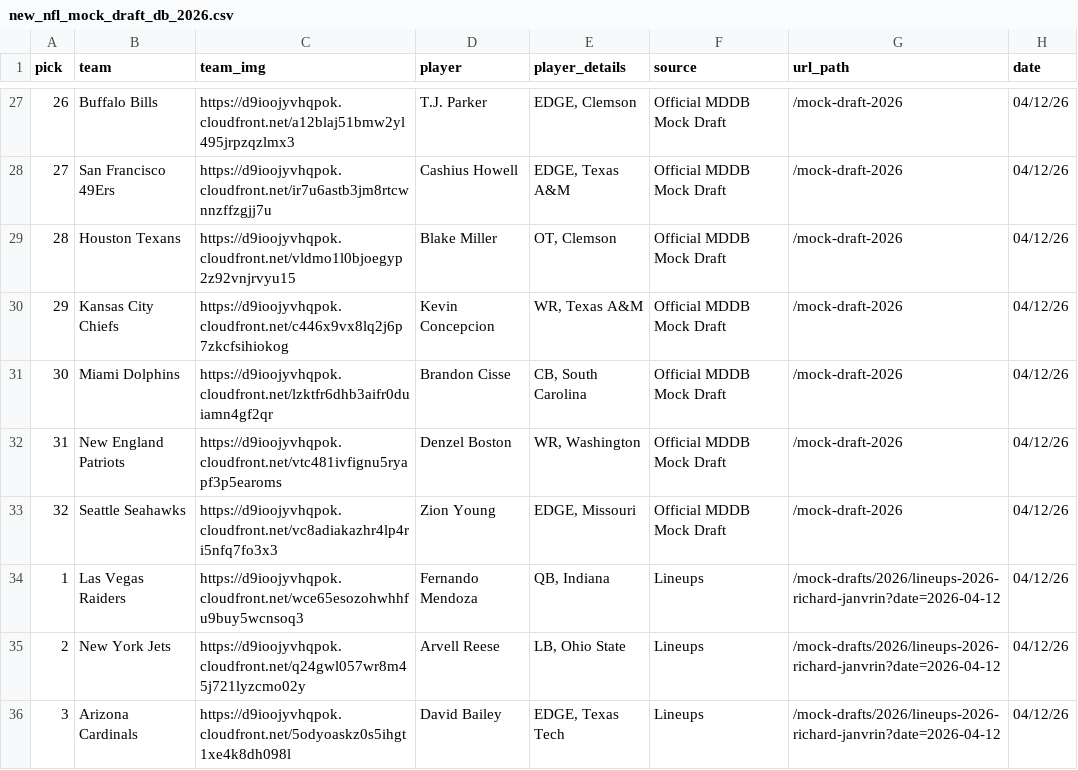
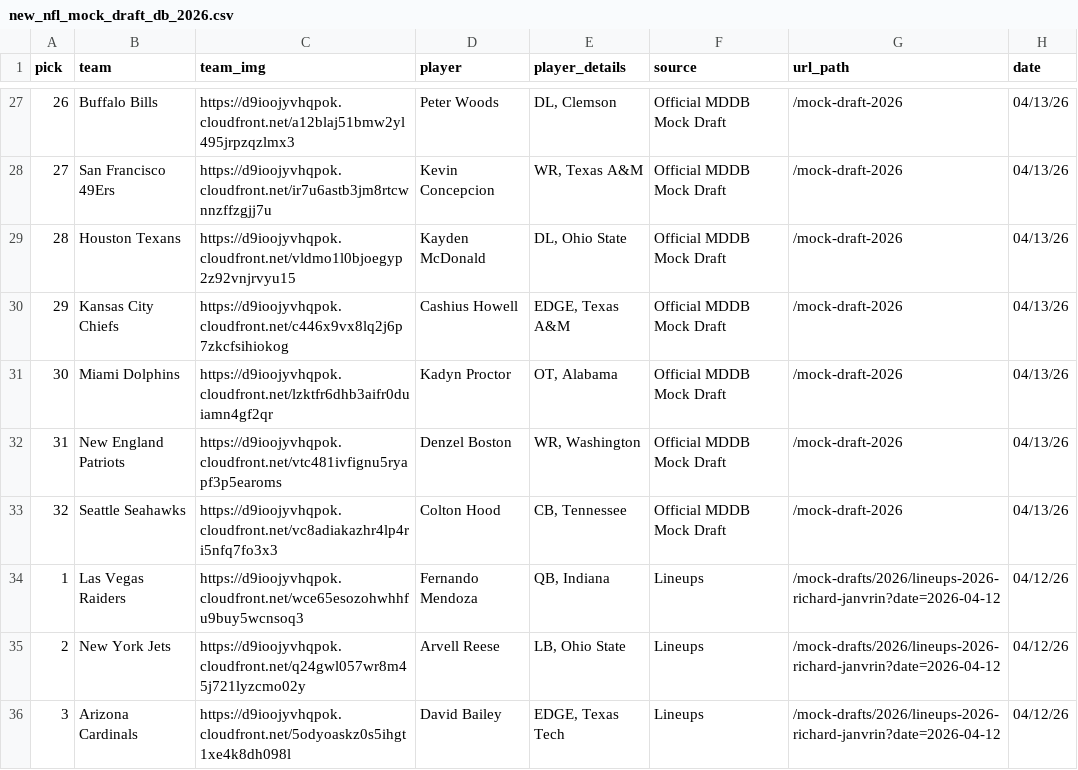
Before and after one commit to aaroncolesmith/data_nfl_mock_draft, a CSV file: data/new_nfl_mock_draft_db_2026.csv, drawn as a sheet; only a part is shown, gaps mark what is left out; the diff covers the shown part only.

```diff
--- a/data/new_nfl_mock_draft_db_2026.csv
+++ b/data/new_nfl_mock_draft_db_2026.csv
@@ -27,8 +27,8 @@ pick,team,team_img,player,player_details,source,url_path,date
-26,Buffalo Bills,https://d9ioojyvhqpok.cloudfront.net/a12blaj51bmw2yl495jrpzqzlmx3,T.J. Parker,"EDGE, Clemson",Official MDDB Mock Draft,/mock-draft-2026,04/12/26
-27,San Francisco 49Ers,https://d9ioojyvhqpok.cloudfront.net/ir7u6astb3jm8rtcwnnzffzgjj7u,Cashius Howell,"EDGE, Texas A&M",Official MDDB Mock Draft,/mock-draft-2026,04/12/26
-28,Houston Texans,https://d9ioojyvhqpok.cloudfront.net/vldmo1l0bjoegyp2z92vnjrvyu15,Blake Miller,"OT, Clemson",Official MDDB Mock Draft,/mock-draft-2026,04/12/26
-29,Kansas City Chiefs,https://d9ioojyvhqpok.cloudfront.net/c446x9vx8lq2j6p7zkcfsihiokog,Kevin Concepcion,"WR, Texas A&M",Official MDDB Mock Draft,/mock-draft-2026,04/12/26
-30,Miami Dolphins,https://d9ioojyvhqpok.cloudfront.net/lzktfr6dhb3aifr0duiamn4gf2qr,Brandon Cisse,"CB, South Carolina",Official MDDB Mock Draft,/mock-draft-2026,04/12/26
-31,New England Patriots,https://d9ioojyvhqpok.cloudfront.net/vtc481ivfignu5ryapf3p5earoms,Denzel Boston,"WR, Washington",Official MDDB Mock Draft,/mock-draft-2026,04/12/26
-32,Seattle Seahawks,https://d9ioojyvhqpok.cloudfront.net/vc8adiakazhr4lp4ri5nfq7fo3x3,Zion Young,"EDGE, Missouri",Official MDDB Mock Draft,/mock-draft-2026,04/12/26
+26,Buffalo Bills,https://d9ioojyvhqpok.cloudfront.net/a12blaj51bmw2yl495jrpzqzlmx3,Peter Woods,"DL, Clemson",Official MDDB Mock Draft,/mock-draft-2026,04/13/26
+27,San Francisco 49Ers,https://d9ioojyvhqpok.cloudfront.net/ir7u6astb3jm8rtcwnnzffzgjj7u,Kevin Concepcion,"WR, Texas A&M",Official MDDB Mock Draft,/mock-draft-2026,04/13/26
+28,Houston Texans,https://d9ioojyvhqpok.cloudfront.net/vldmo1l0bjoegyp2z92vnjrvyu15,Kayden McDonald,"DL, Ohio State",Official MDDB Mock Draft,/mock-draft-2026,04/13/26
+29,Kansas City Chiefs,https://d9ioojyvhqpok.cloudfront.net/c446x9vx8lq2j6p7zkcfsihiokog,Cashius Howell,"EDGE, Texas A&M",Official MDDB Mock Draft,/mock-draft-2026,04/13/26
+30,Miami Dolphins,https://d9ioojyvhqpok.cloudfront.net/lzktfr6dhb3aifr0duiamn4gf2qr,Kadyn Proctor,"OT, Alabama",Official MDDB Mock Draft,/mock-draft-2026,04/13/26
+31,New England Patriots,https://d9ioojyvhqpok.cloudfront.net/vtc481ivfignu5ryapf3p5earoms,Denzel Boston,"WR, Washington",Official MDDB Mock Draft,/mock-draft-2026,04/13/26
+32,Seattle Seahawks,https://d9ioojyvhqpok.cloudfront.net/vc8adiakazhr4lp4ri5nfq7fo3x3,Colton Hood,"CB, Tennessee",Official MDDB Mock Draft,/mock-draft-2026,04/13/26
 1,Las Vegas Raiders,https://d9ioojyvhqpok.cloudfront.net/wce65esozohwhhfu9buy5wcnsoq3,Fernando Mendoza,"QB, Indiana",Lineups,/mock-drafts/2026/lineups-2026-richard-janvrin?date=2026-04-12,04/12/26
```
Also changed, not shown: 55 edited cells elsewhere in this file, 1 other file.
